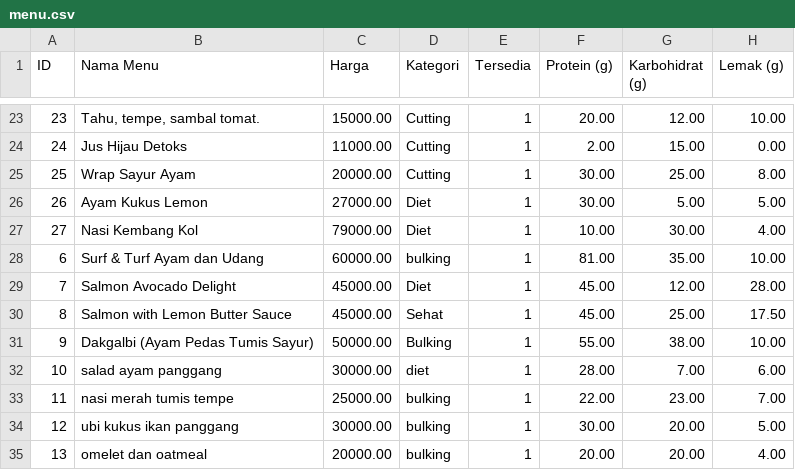
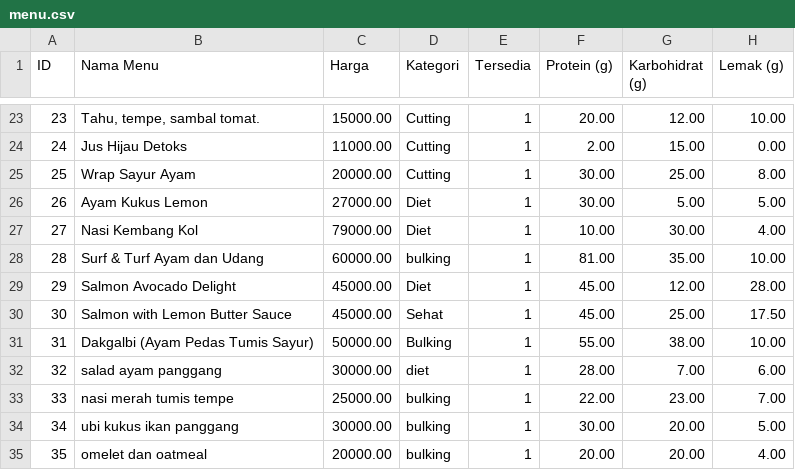
Before and after one commit to randkurn/kenyangGizi, a CSV file: menu.csv, drawn as a sheet; only a part is shown, gaps mark what is left out.

Commit message:
update menu

```diff
--- a/menu.csv
+++ b/menu.csv
@@ -27,9 +27,9 @@ ID;Nama Menu;Harga;Kategori;Tersedia;Protein (g);Karbohidrat (g);Lemak (g)
 27;Nasi Kembang Kol;79000.00;Diet;1;10.00;30.00;4.00
-6;Surf & Turf Ayam dan Udang;60000.00;bulking;1;81.00;35.00;10.00
-7;Salmon Avocado Delight;45000.00;Diet;1;45.00;12.00;28.00
-8;Salmon with Lemon Butter Sauce;45000.00;Sehat;1;45.00;25.00;17.50
-9;Dakgalbi (Ayam Pedas Tumis Sayur);50000.00;Bulking;1;55.00;38.00;10.00
-10;salad ayam panggang;30000.00;diet;1;28.00;7.00;6.00
-11;nasi merah tumis tempe;25000.00;bulking;1;22.00;23.00;7.00
-12;ubi kukus ikan panggang;30000.00;bulking;1;30.00;20.00;5.00
-13;omelet dan oatmeal;20000.00;bulking;1;20.00;20.00;4.00
+28;Surf & Turf Ayam dan Udang;60000.00;bulking;1;81.00;35.00;10.00
+29;Salmon Avocado Delight;45000.00;Diet;1;45.00;12.00;28.00
+30;Salmon with Lemon Butter Sauce;45000.00;Sehat;1;45.00;25.00;17.50
+31;Dakgalbi (Ayam Pedas Tumis Sayur);50000.00;Bulking;1;55.00;38.00;10.00
+32;salad ayam panggang;30000.00;diet;1;28.00;7.00;6.00
+33;nasi merah tumis tempe;25000.00;bulking;1;22.00;23.00;7.00
+34;ubi kukus ikan panggang;30000.00;bulking;1;30.00;20.00;5.00
+35;omelet dan oatmeal;20000.00;bulking;1;20.00;20.00;4.00
```
